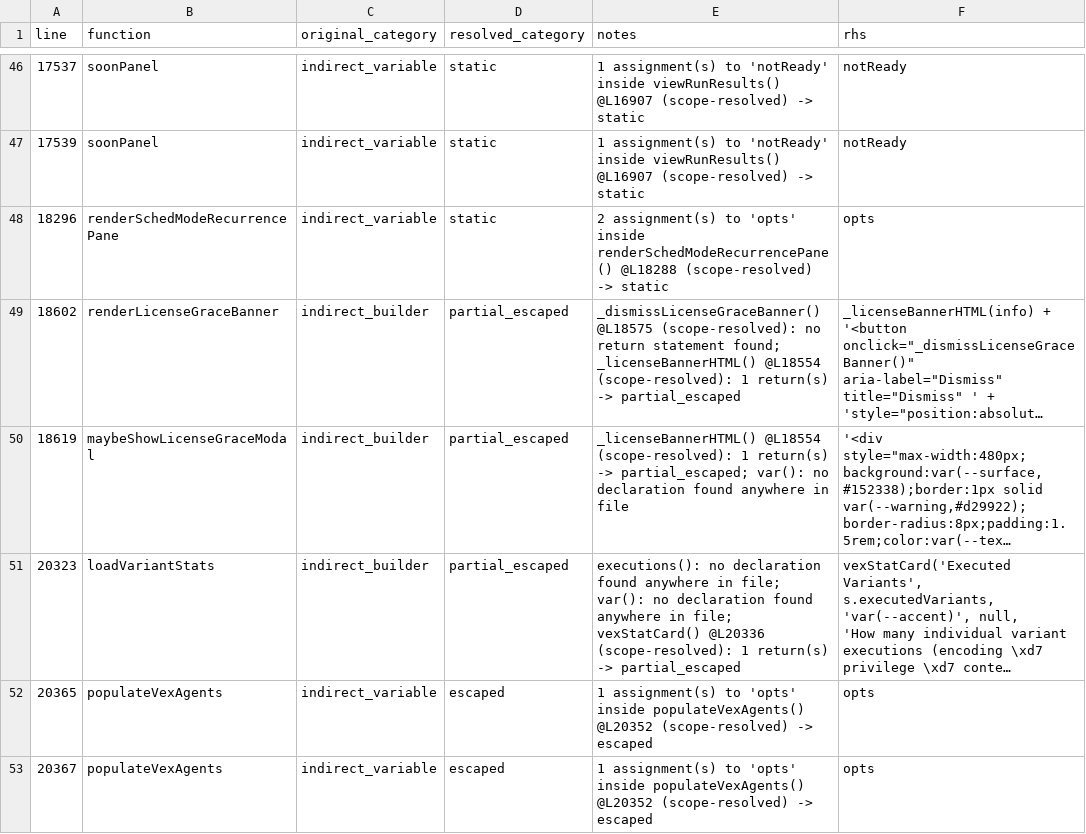
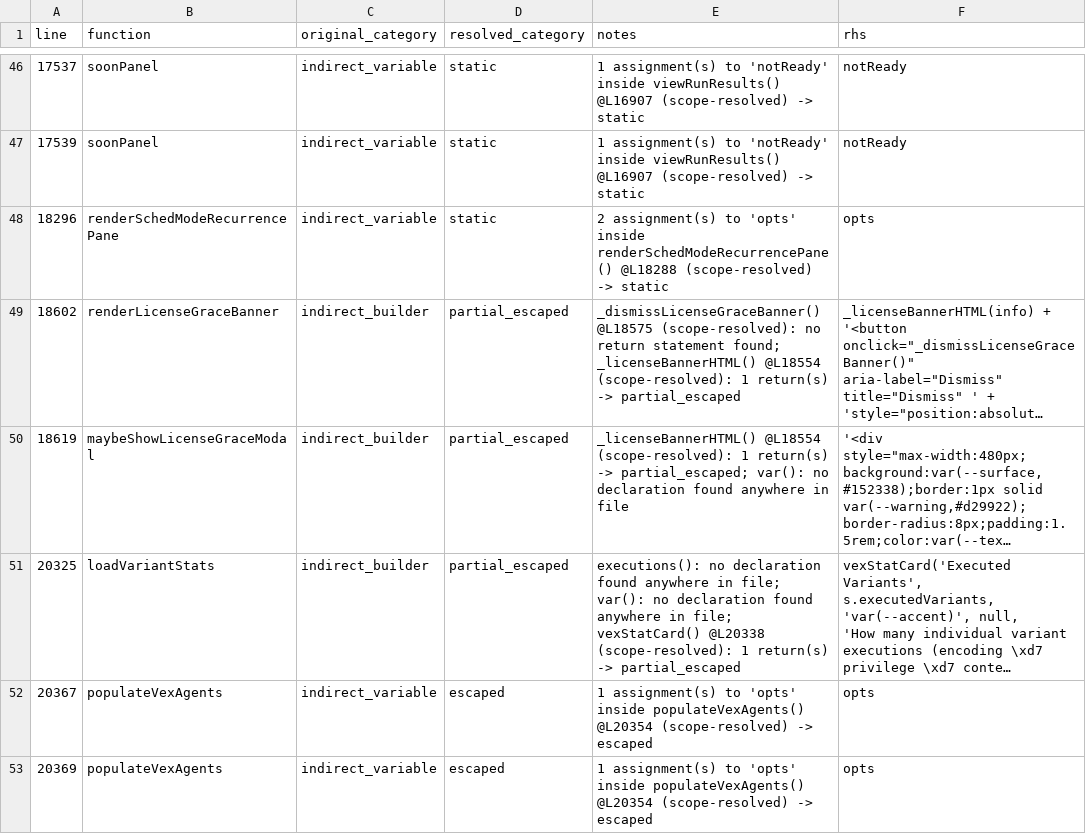
Before and after one commit to mhsse213es/BAS, a CSV file: Assessment/G1_INDIRECT_SINK_TRACE.csv, drawn as a sheet; only a part is shown, gaps mark what is left out; long unchanged cells end in …; removed rows and columns are numbered as before the commit, all else as after; the diff covers the shown part only; the diff names each change by its address in the sheet, - before the commit and + after, or states it on an @@ line.

```diff
--- a/Assessment/G1_INDIRECT_SINK_TRACE.csv
+++ b/Assessment/G1_INDIRECT_SINK_TRACE.csv
-A51 (line): 20323
+A51 (line): 20325
-E51 (notes): …file; vexStatCard() @L20336 (scope-resolved): 1…
+E51 (notes): …file; vexStatCard() @L20338 (scope-resolved): 1…
-row 52: 20365 | populateVexAgents | indirect_variable | escaped | 1 assignment(s) to 'opts' inside populateVexAgents() @L20352 (scope-resolved) -> escaped | opts
-E52 (notes): …inside populateVexAgents() @L20352 (scope-resolved) ->…
+E52 (notes): …inside populateVexAgents() @L20354 (scope-resolved) ->…
+row 53: 20369 | populateVexAgents | indirect_variable | escaped | 1 assignment(s) to 'opts' inside populateVexAgents() @L20354 (scope-resolved) -> escaped | opts
```
Also changed, not shown: 11 edited cells elsewhere in this file, Assessment/G1_FINAL_CLASSIFICATION.csv, Assessment/G1_INNERHTML_SINK_INVENTORY.csv, 6 other files.
